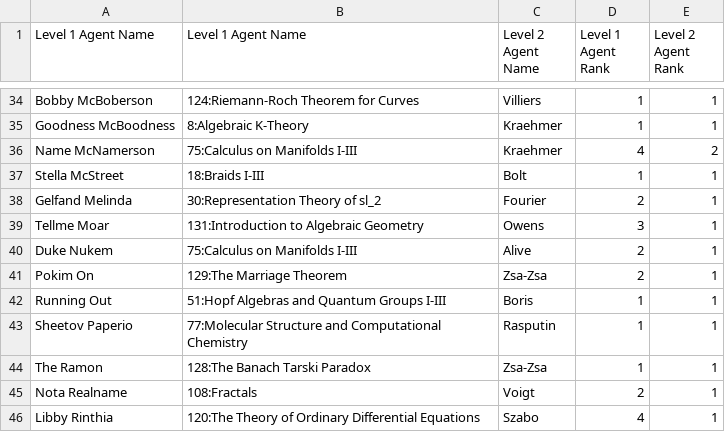
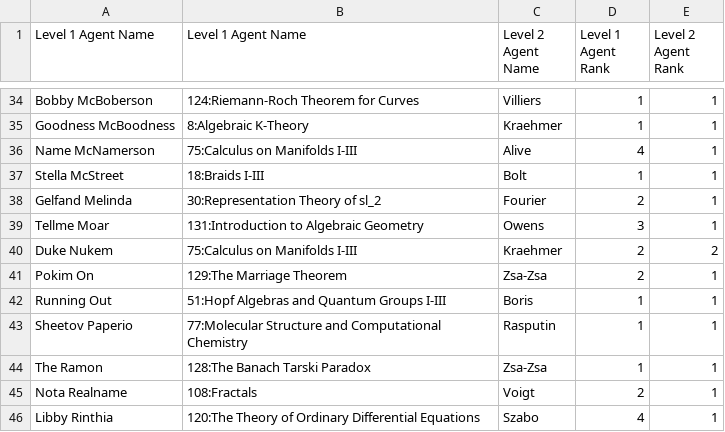
Before and after one commit to paulslevin/alloa, a CSV file: output/allocation_241020.csv, drawn as a sheet; only a part is shown, gaps mark what is left out.

```diff
--- a/output/allocation_241020.csv
+++ b/output/allocation_241020.csv
@@ -35,3 +35,3 @@ Bobby McBoberson,124:Riemann-Roch Theorem for Curves,Villiers,1,1
 Goodness McBoodness,8:Algebraic K-Theory,Kraehmer,1,1
-Name McNamerson,75:Calculus on Manifolds I-III,Kraehmer,4,2
+Name McNamerson,75:Calculus on Manifolds I-III,Alive,4,1
 Stella McStreet,18:Braids I-III,Bolt,1,1
@@ -39,3 +39,3 @@ Gelfand Melinda,30:Representation Theory of sl_2,Fourier,2,1
 Tellme Moar,131:Introduction to Algebraic Geometry,Owens,3,1
-Duke Nukem,75:Calculus on Manifolds I-III,Alive,2,1
+Duke Nukem,75:Calculus on Manifolds I-III,Kraehmer,2,2
 Pokim On,129:The Marriage Theorem,Zsa-Zsa,2,1
```
Also changed, not shown: 3 other files.
